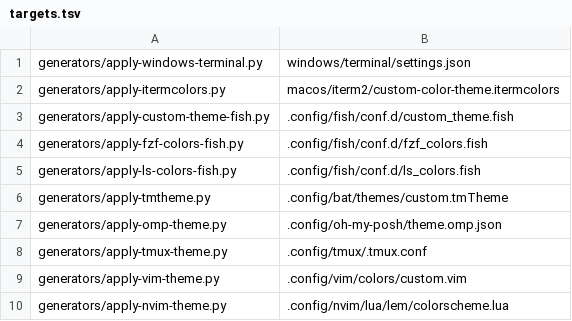
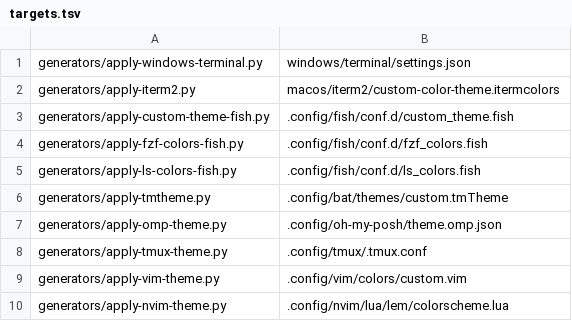
Before and after one commit to ivanlemeshev/dot, a TSV file: color/targets.tsv, drawn as a sheet.

Commit message:
Update color themes

```diff
--- a/color/targets.tsv
+++ b/color/targets.tsv
@@ -1,3 +1,3 @@
 generators/apply-windows-terminal.py|windows/terminal/settings.json
-generators/apply-itermcolors.py|macos/iterm2/custom-color-theme.itermcolors
+generators/apply-iterm2.py|macos/iterm2/custom-color-theme.itermcolors
 generators/apply-custom-theme-fish.py|.config/fish/conf.d/custom_theme.fish
```
Also changed, not shown: 4 other files.
